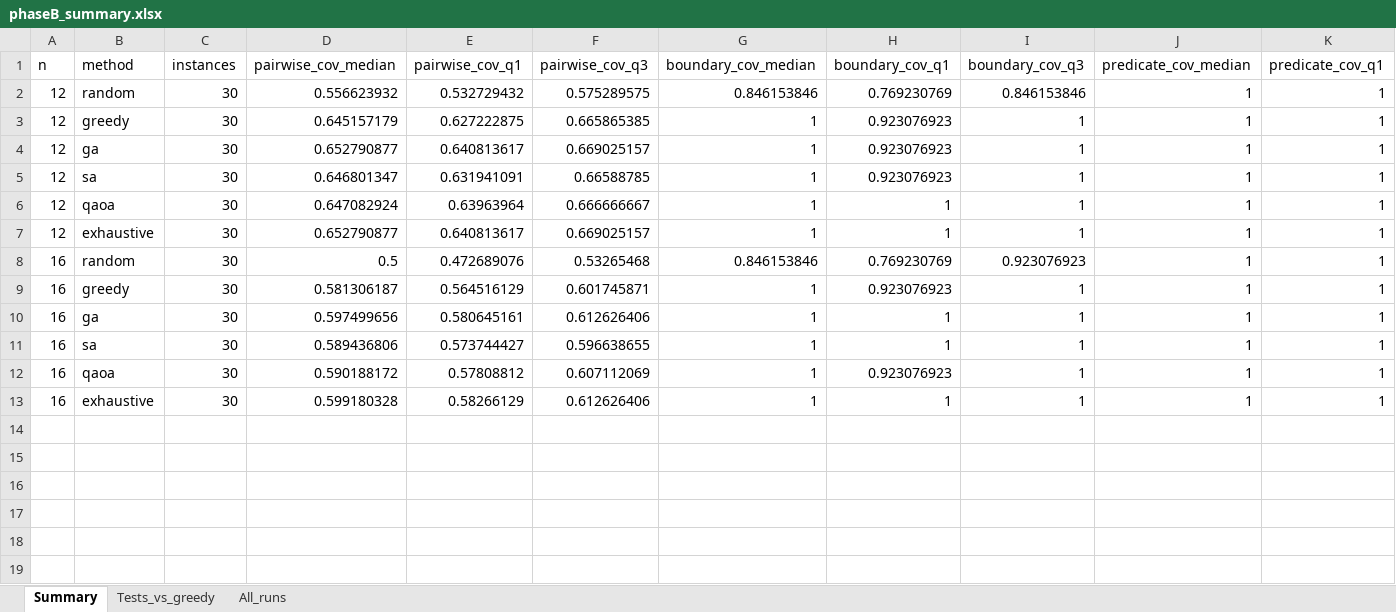
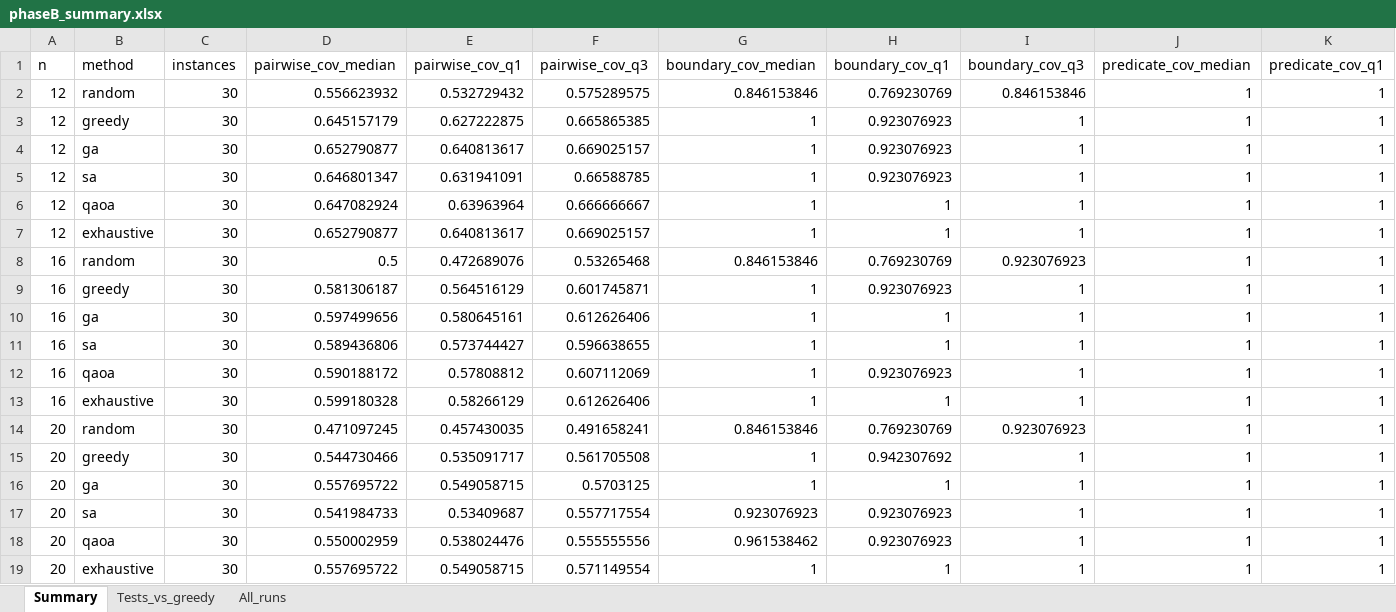
Before and after one commit to RukhDaud/saai-quantum-thesis, an Excel workbook: phaseB_qubo_scenario_selection/results/phaseB_summary.xlsx, sheet Summary, drawn as a sheet; only a part is shown; values as stored, in another font and other column widths than the file's, no borders; rows hold the shown columns only; the diff names each change by its address in the sheet, - before the commit and + after, or states it on an @@ line.

```diff
--- a/phaseB_qubo_scenario_selection/results/phaseB_summary.xlsx (sheet Summary)
+++ b/phaseB_qubo_scenario_selection/results/phaseB_summary.xlsx (sheet Summary)
+row 14: 20 | random | 30 | 0.471097245 | 0.457430035 | 0.491658241 | 0.846153846 | 0.769230769 | 0.923076923 | 1 | 1
+row 15: 20 | greedy | 30 | 0.544730466 | 0.535091717 | 0.561705508 | 1 | 0.942307692 | 1 | 1 | 1
+row 16: 20 | ga | 30 | 0.557695722 | 0.549058715 | 0.5703125 | 1 | 1 | 1 | 1 | 1
+row 17: 20 | sa | 30 | 0.541984733 | 0.53409687 | 0.557717554 | 0.923076923 | 0.923076923 | 1 | 1 | 1
+row 18: 20 | qaoa | 30 | 0.550002959 | 0.538024476 | 0.555555556 | 0.961538462 | 0.923076923 | 1 | 1 | 1
+row 19: 20 | exhaustive | 30 | 0.557695722 | 0.549058715 | 0.571149554 | 1 | 1 | 1 | 1 | 1
```
Also changed, not shown: sheet All_runs, sheet Tests_vs_greedy, 5 other files.
